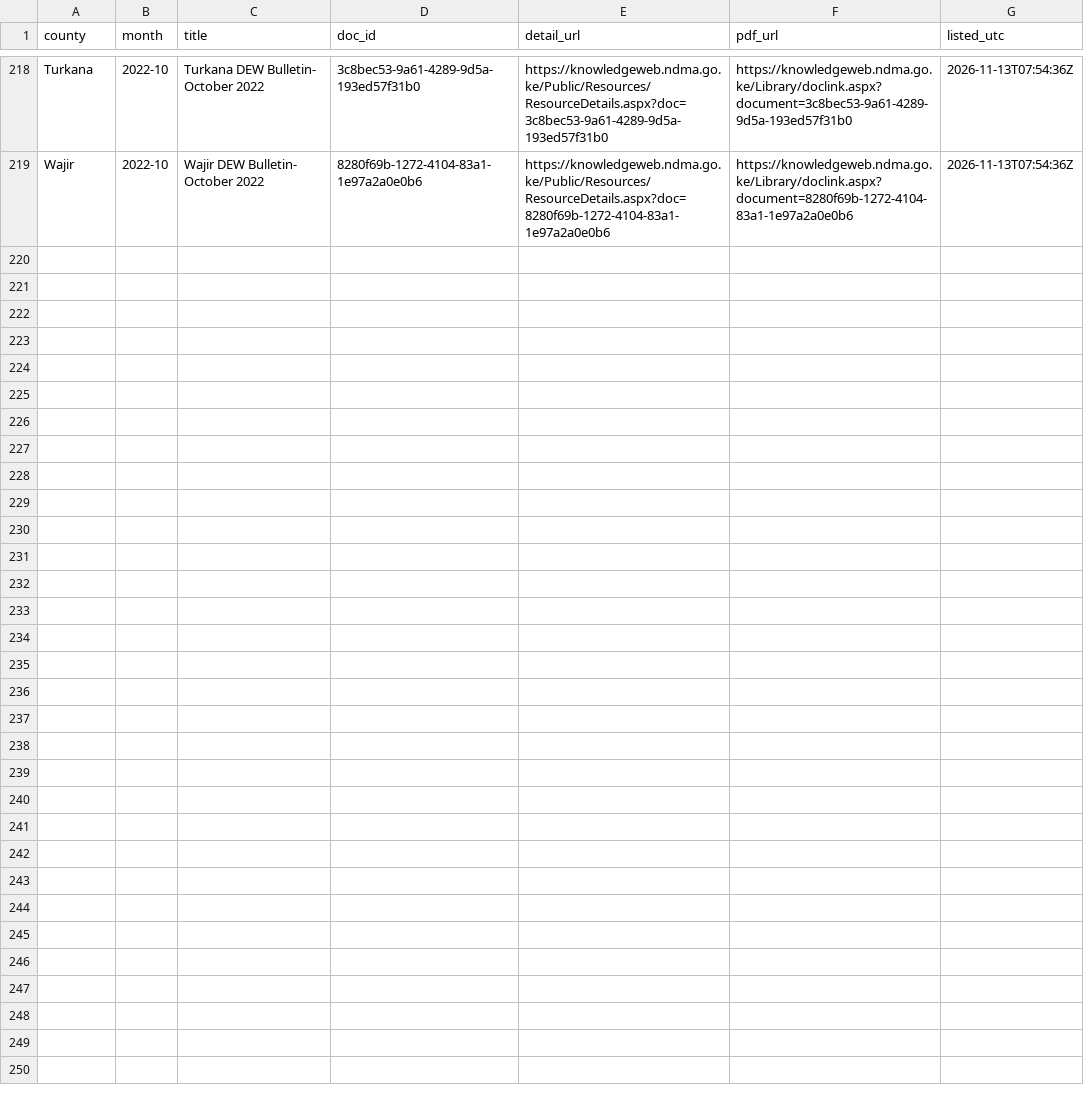
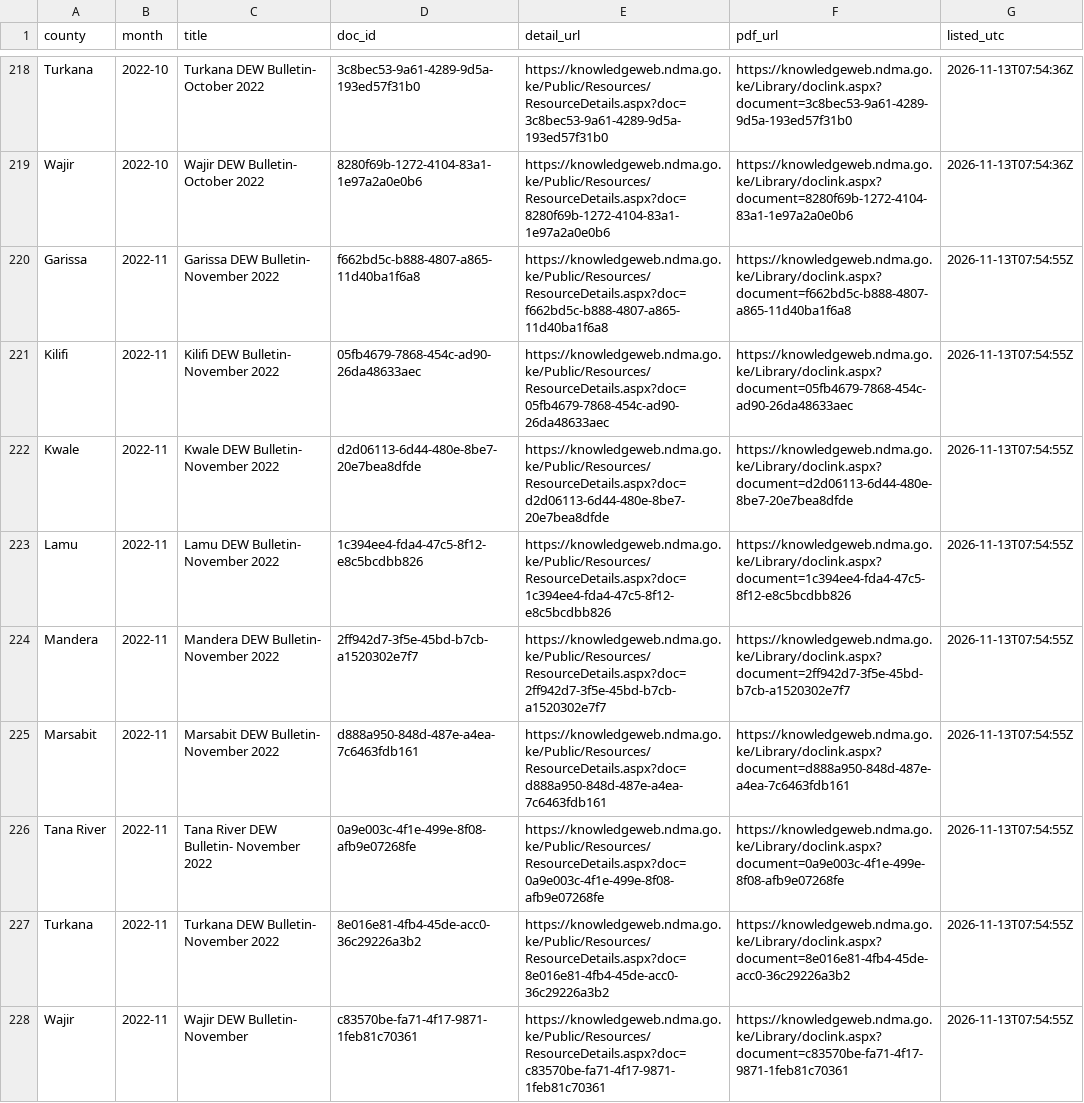
Before and after one commit to MatoloJr/sentinel, a CSV file: data/reference/ndma_bulletin_index.csv, drawn as a sheet; only a part is shown, gaps mark what is left out; the diff names each change by its address in the sheet, - before the commit and + after, or states it on an @@ line.

```diff
--- a/data/reference/ndma_bulletin_index.csv
+++ b/data/reference/ndma_bulletin_index.csv
+row 220: Garissa | 2022-11 | Garissa DEW Bulletin- November 2022 | f662bd5c-b888-4807-a865-11d40ba1f6a8 | https://knowledgeweb.ndma.go.ke/Public/Resources/ResourceDetails.aspx?doc=f662bd5c-b888-4807-a865-11d40ba1f6a8 | https://knowledgeweb.ndma.go.ke/Library/doclink.aspx?document=f662bd5c-b888-4807-a865-11d40ba1f6a8 | 2026-11-13T07:54:55Z
+row 221: Kilifi | 2022-11 | Kilifi DEW Bulletin- November 2022 | 05fb4679-7868-454c-ad90-26da48633aec | https://knowledgeweb.ndma.go.ke/Public/Resources/ResourceDetails.aspx?doc=05fb4679-7868-454c-ad90-26da48633aec | https://knowledgeweb.ndma.go.ke/Library/doclink.aspx?document=05fb4679-7868-454c-ad90-26da48633aec | 2026-11-13T07:54:55Z
+row 222: Kwale | 2022-11 | Kwale DEW Bulletin- November 2022 | d2d06113-6d44-480e-8be7-20e7bea8dfde | https://knowledgeweb.ndma.go.ke/Public/Resources/ResourceDetails.aspx?doc=d2d06113-6d44-480e-8be7-20e7bea8dfde | https://knowledgeweb.ndma.go.ke/Library/doclink.aspx?document=d2d06113-6d44-480e-8be7-20e7bea8dfde | 2026-11-13T07:54:55Z
+row 223: Lamu | 2022-11 | Lamu DEW Bulletin- November 2022 | 1c394ee4-fda4-47c5-8f12-e8c5bcdbb826 | https://knowledgeweb.ndma.go.ke/Public/Resources/ResourceDetails.aspx?doc=1c394ee4-fda4-47c5-8f12-e8c5bcdbb826 | https://knowledgeweb.ndma.go.ke/Library/doclink.aspx?document=1c394ee4-fda4-47c5-8f12-e8c5bcdbb826 | 2026-11-13T07:54:55Z
+row 224: Mandera | 2022-11 | Mandera DEW Bulletin- November 2022 | 2ff942d7-3f5e-45bd-b7cb-a1520302e7f7 | https://knowledgeweb.ndma.go.ke/Public/Resources/ResourceDetails.aspx?doc=2ff942d7-3f5e-45bd-b7cb-a1520302e7f7 | https://knowledgeweb.ndma.go.ke/Library/doclink.aspx?document=2ff942d7-3f5e-45bd-b7cb-a1520302e7f7 | 2026-11-13T07:54:55Z
+row 225: Marsabit | 2022-11 | Marsabit DEW Bulletin- November 2022 | d888a950-848d-487e-a4ea-7c6463fdb161 | https://knowledgeweb.ndma.go.ke/Public/Resources/ResourceDetails.aspx?doc=d888a950-848d-487e-a4ea-7c6463fdb161 | https://knowledgeweb.ndma.go.ke/Library/doclink.aspx?document=d888a950-848d-487e-a4ea-7c6463fdb161 | 2026-11-13T07:54:55Z
+row 226: Tana River | 2022-11 | Tana River DEW Bulletin- November 2022 | 0a9e003c-4f1e-499e-8f08-afb9e07268fe | https://knowledgeweb.ndma.go.ke/Public/Resources/ResourceDetails.aspx?doc=0a9e003c-4f1e-499e-8f08-afb9e07268fe | https://knowledgeweb.ndma.go.ke/Library/doclink.aspx?document=0a9e003c-4f1e-499e-8f08-afb9e07268fe | 2026-11-13T07:54:55Z
+row 227: Turkana | 2022-11 | Turkana DEW Bulletin- November 2022 | 8e016e81-4fb4-45de-acc0-36c29226a3b2 | https://knowledgeweb.ndma.go.ke/Public/Resources/ResourceDetails.aspx?doc=8e016e81-4fb4-45de-acc0-36c29226a3b2 | https://knowledgeweb.ndma.go.ke/Library/doclink.aspx?document=8e016e81-4fb4-45de-acc0-36c29226a3b2 | 2026-11-13T07:54:55Z
+row 228: Wajir | 2022-11 | Wajir DEW Bulletin- November | c83570be-fa71-4f17-9871-1feb81c70361 | https://knowledgeweb.ndma.go.ke/Public/Resources/ResourceDetails.aspx?doc=c83570be-fa71-4f17-9871-1feb81c70361 | https://knowledgeweb.ndma.go.ke/Library/doclink.aspx?document=c83570be-fa71-4f17-9871-1feb81c70361 | 2026-11-13T07:54:55Z
```
Also changed, not shown: data/reference/ndma_phases.csv, outputs/ndma_agreement.csv, 1 other file.
